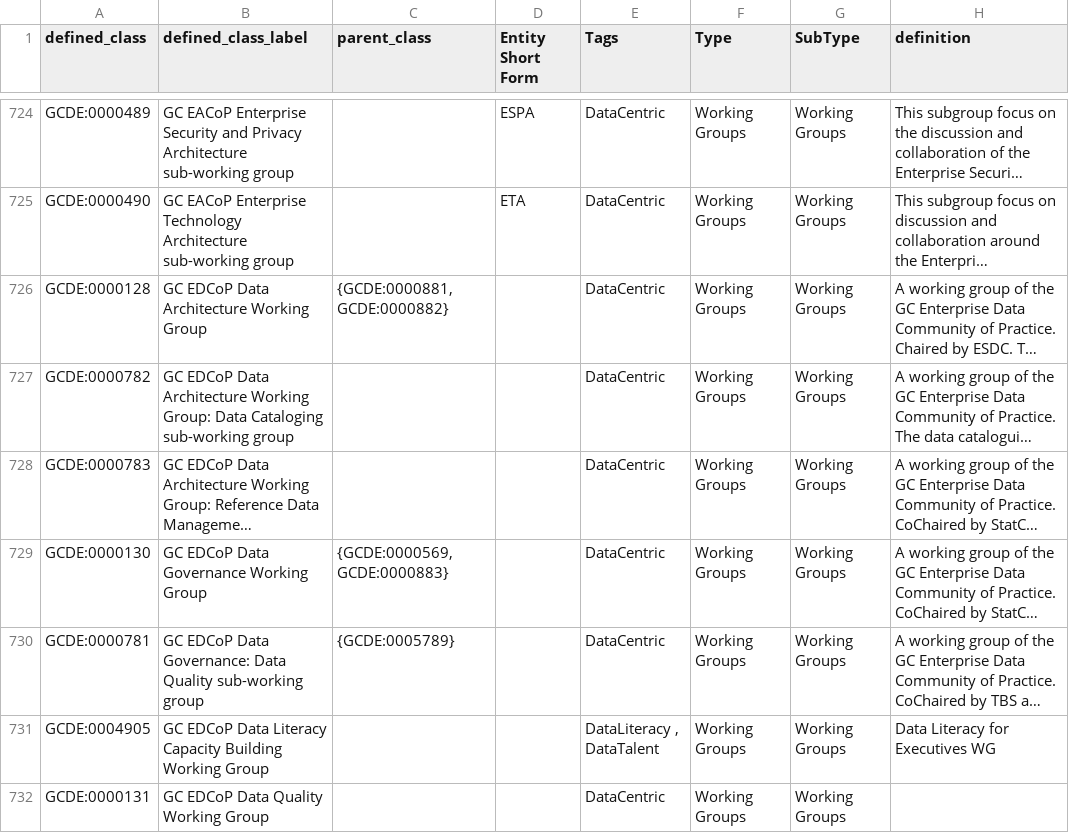
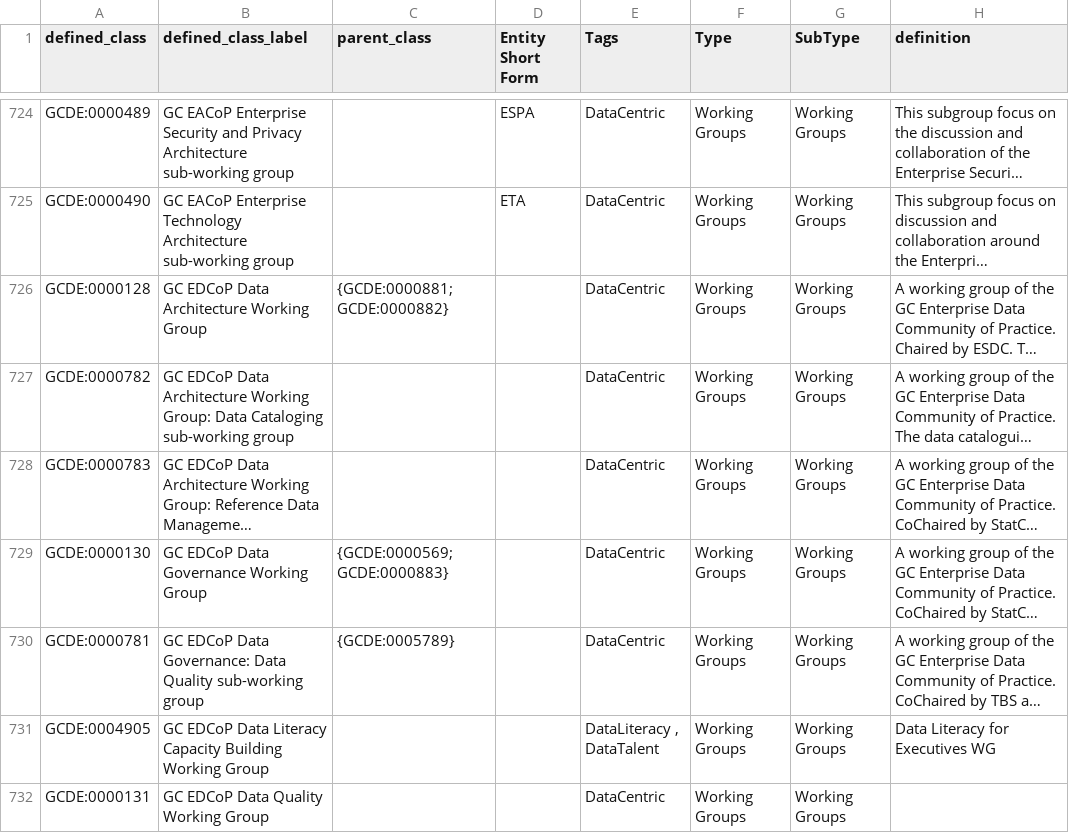
Before and after one commit to KrishnaUdaiwal/gcde_ontology, a TSV file: src/patterns/data/airtable_full.tsv, drawn as a sheet; only a part is shown, gaps mark what is left out; long unchanged cells end in …; the diff covers the shown part only; the diff names each change by its address in the sheet, - before the commit and + after, or states it on an @@ line.

```diff
--- a/src/patterns/data/airtable_full.tsv
+++ b/src/patterns/data/airtable_full.tsv
-C726 (parent_class): {GCDE:0000881,GCDE:0000882}
+C726 (parent_class): {GCDE:0000881;GCDE:0000882}
-C729 (parent_class): {GCDE:0000569,GCDE:0000883}
+C729 (parent_class): {GCDE:0000569;GCDE:0000883}
```
Also changed, not shown: 163 edited cells elsewhere in this file.
